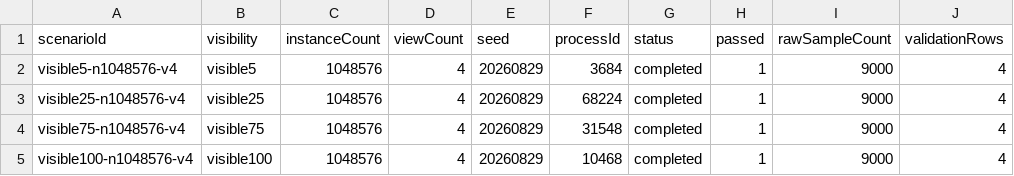
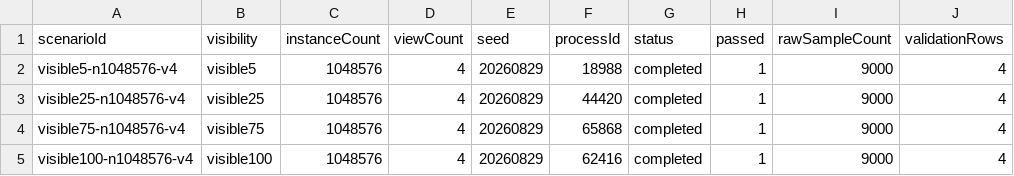
Before and after one commit to Yanagisawa2002/summit-gpu-systems, a CSV file: Evidence/GpuDrivenInstances/NVIDIA_RTX4090_2026-08-29/scenario-quality.csv, drawn as a sheet; only a part is shown; the diff names each change by its address in the sheet, - before the commit and + after, or states it on an @@ line.

```diff
--- a/Evidence/GpuDrivenInstances/NVIDIA_RTX4090_2026-08-29/scenario-quality.csv
+++ b/Evidence/GpuDrivenInstances/NVIDIA_RTX4090_2026-08-29/scenario-quality.csv
-F2 (processId): 3684
+F2 (processId): 18988
-F3 (processId): 68224
+F3 (processId): 44420
-F4 (processId): 31548
+F4 (processId): 65868
-F5 (processId): 10468
+F5 (processId): 62416
```
Also changed, not shown: Evidence/GpuDrivenInstances/NVIDIA_RTX4090_2026-08-29/matrix-summary.csv, Evidence/GpuDrivenInstances/NVIDIA_RTX4090_2026-08-29/validation.csv, 7 other files.
